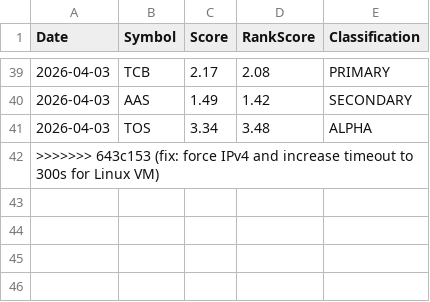
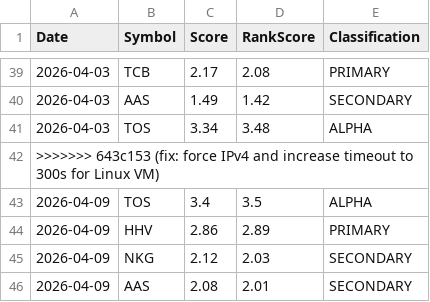
Before and after one commit to Quanghoaai/Aether-Quant, a CSV file: history.csv, drawn as a sheet; only a part is shown, gaps mark what is left out.

```diff
--- a/history.csv
+++ b/history.csv
@@ -42 +42,5 @@ Date,Symbol,Score,RankScore,Classification
 >>>>>>> 643c153 (fix: force IPv4 and increase timeout to 300s for Linux VM)
+2026-04-09,TOS,3.4,3.5,ALPHA
+2026-04-09,HHV,2.86,2.89,PRIMARY
+2026-04-09,NKG,2.12,2.03,SECONDARY
+2026-04-09,AAS,2.08,2.01,SECONDARY
```
Also changed, not shown: 3 other files.
